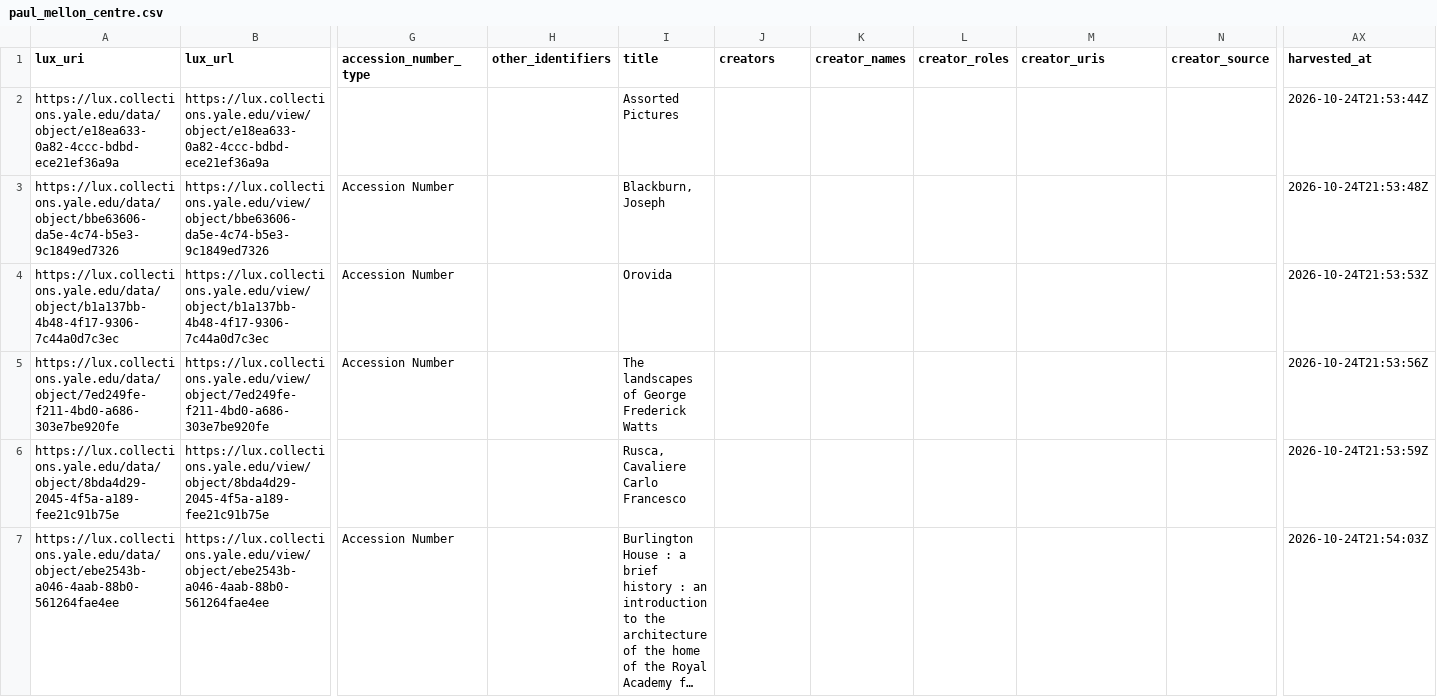
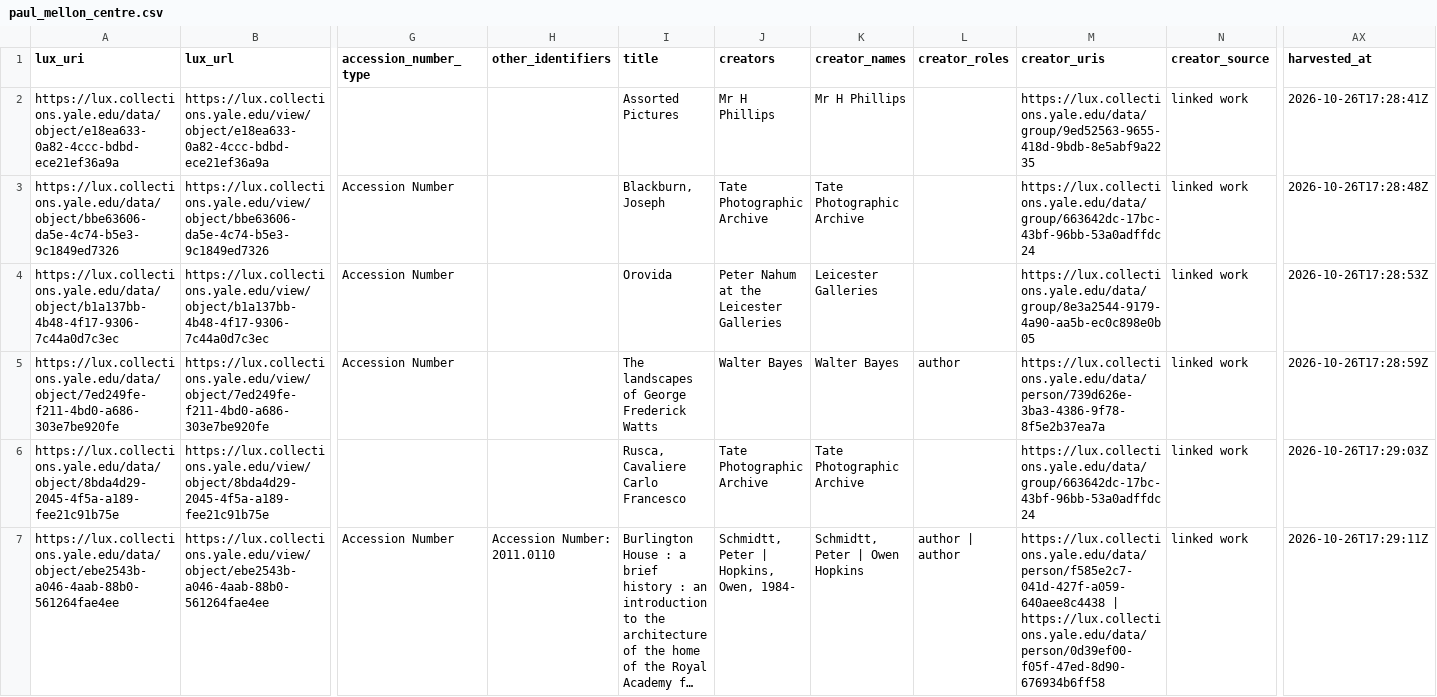
Before and after one commit to art72-dev/yale-museum-keepsake, a CSV file: data/lux/samples/paul_mellon_centre.csv, drawn as a sheet; only a part is shown, gaps mark what is left out; long unchanged cells end in …; the diff covers the shown part only; the diff names each change by its address in the sheet, - before the commit and + after, or states it on an @@ line.

```diff
--- a/data/lux/samples/paul_mellon_centre.csv
+++ b/data/lux/samples/paul_mellon_centre.csv
-J2 (creators): (empty)
+J2 (creators): Mr H Phillips
-K2 (creator_names): (empty)
+K2 (creator_names): Mr H Phillips
-M2 (creator_uris): (empty)
+M2 (creator_uris): https://lux.collections.yale.edu/data/group/9ed52563-9655-418d-9bdb-8e5abf9a2235
-N2:N7 (creator_source): (empty)
+N2:N7 (creator_source): linked work
-AX2 (harvested_at): 2026-10-24T21:53:44Z
+AX2 (harvested_at): 2026-10-26T17:28:41Z
-J3 (creators): (empty)
+J3 (creators): Tate Photographic Archive
-K3 (creator_names): (empty)
+K3 (creator_names): Tate Photographic Archive
-M3 (creator_uris): (empty)
+M3 (creator_uris): https://lux.collections.yale.edu/data/group/663642dc-17bc-43bf-96bb-53a0adffdc24
-AX3 (harvested_at): 2026-10-24T21:53:48Z
+AX3 (harvested_at): 2026-10-26T17:28:48Z
-J4 (creators): (empty)
+J4 (creators): Peter Nahum at the Leicester Galleries
-K4 (creator_names): (empty)
+K4 (creator_names): Leicester Galleries
-M4 (creator_uris): (empty)
+M4 (creator_uris): https://lux.collections.yale.edu/data/group/8e3a2544-9179-4a90-aa5b-ec0c898e0b05
-AX4 (harvested_at): 2026-10-24T21:53:53Z
+AX4 (harvested_at): 2026-10-26T17:28:53Z
-J5 (creators): (empty)
+J5 (creators): Walter Bayes
-K5 (creator_names): (empty)
+K5 (creator_names): Walter Bayes
-L5 (creator_roles): (empty)
+L5 (creator_roles): author
-M5 (creator_uris): (empty)
+M5 (creator_uris): https://lux.collections.yale.edu/data/person/739d626e-3ba3-4386-9f78-8f5e2b37ea7a
-AX5 (harvested_at): 2026-10-24T21:53:56Z
+AX5 (harvested_at): 2026-10-26T17:28:59Z
-J6 (creators): (empty)
+J6 (creators): Tate Photographic Archive
-K6 (creator_names): (empty)
+K6 (creator_names): Tate Photographic Archive
-M6 (creator_uris): (empty)
+M6 (creator_uris): https://lux.collections.yale.edu/data/group/663642dc-17bc-43bf-96bb-53a0adffdc24
-AX6 (harvested_at): 2026-10-24T21:53:59Z
+AX6 (harvested_at): 2026-10-26T17:29:03Z
-H7 (other_identifiers): (empty)
+H7 (other_identifiers): Accession Number: 2011.0110
-J7 (creators): (empty)
+J7 (creators): Schmidtt, Peter | Hopkins, Owen, 1984-
-K7 (creator_names): (empty)
+K7 (creator_names): Schmidtt, Peter | Owen Hopkins
-L7 (creator_roles): (empty)
+L7 (creator_roles): author | author
-M7 (creator_uris): (empty)
+M7 (creator_uris): https://lux.collections.yale.edu/data/person/f585e2c7-041d-427f-a059-640aee8c4438 | https://lux.collections.yale.edu/data/person/0d39ef00-f05f-47ed-8d90-676934b6ff58
-AX7 (harvested_at): 2026-10-24T21:54:03Z
+AX7 (harvested_at): 2026-10-26T17:29:11Z
```
Also changed, not shown: 81 edited cells elsewhere in this file, data/lux/samples/babylonian_collection.csv, data/lux/samples/campus_art.csv, 35 other files.
